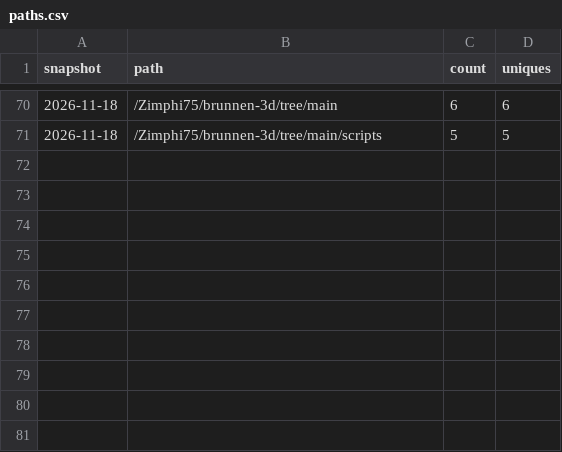
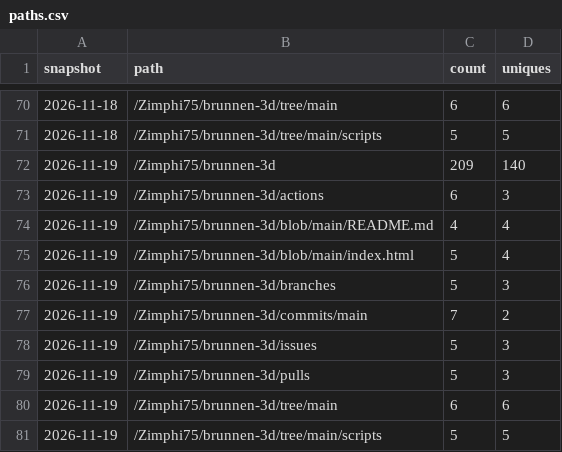
Before and after one commit to Zimphi75/brunnen-3d, a CSV file: paths.csv, drawn as a sheet; only a part is shown, gaps mark what is left out.

```diff
--- a/paths.csv
+++ b/paths.csv
@@ -71 +71,11 @@ snapshot,path,count,uniques
 2026-11-18,/Zimphi75/brunnen-3d/tree/main/scripts,5,5
+2026-11-19,/Zimphi75/brunnen-3d,209,140
+2026-11-19,/Zimphi75/brunnen-3d/actions,6,3
+2026-11-19,/Zimphi75/brunnen-3d/blob/main/README.md,4,4
+2026-11-19,/Zimphi75/brunnen-3d/blob/main/index.html,5,4
+2026-11-19,/Zimphi75/brunnen-3d/branches,5,3
+2026-11-19,/Zimphi75/brunnen-3d/commits/main,7,2
+2026-11-19,/Zimphi75/brunnen-3d/issues,5,3
+2026-11-19,/Zimphi75/brunnen-3d/pulls,5,3
+2026-11-19,/Zimphi75/brunnen-3d/tree/main,6,6
+2026-11-19,/Zimphi75/brunnen-3d/tree/main/scripts,5,5
```
Also changed, not shown: clones.csv, referrers.csv, 1 other file.
